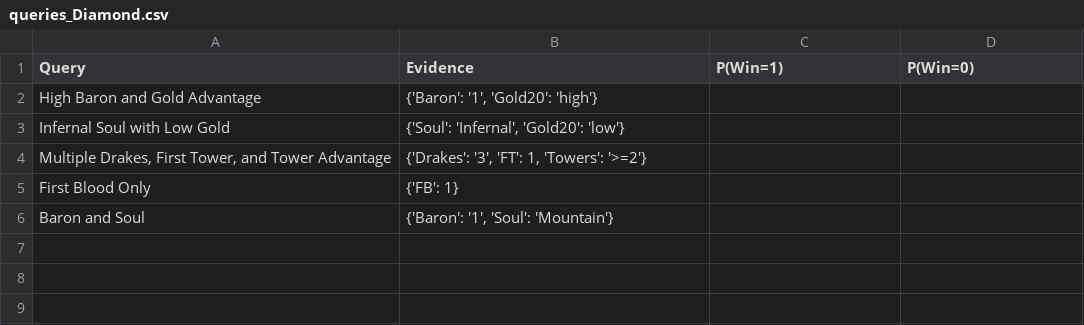
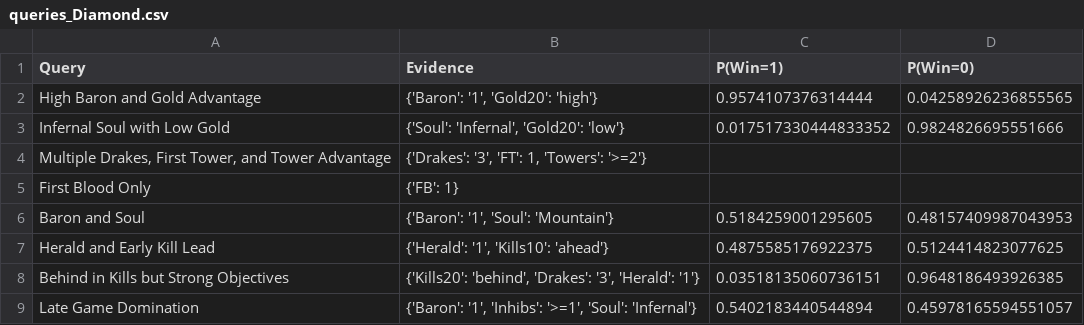
Before and after one commit to elliott-leow/league-analysis, a CSV file: reports/queries_Diamond.csv, drawn as a sheet.

```diff
--- a/reports/queries_Diamond.csv
+++ b/reports/queries_Diamond.csv
@@ -1,6 +1,9 @@
 Query,Evidence,P(Win=1),P(Win=0)
-High Baron and Gold Advantage,"{'Baron': '1', 'Gold20': 'high'}",,
-Infernal Soul with Low Gold,"{'Soul': 'Infernal', 'Gold20': 'low'}",,
+High Baron and Gold Advantage,"{'Baron': '1', 'Gold20': 'high'}",0.9574107376314444,0.04258926236855565
+Infernal Soul with Low Gold,"{'Soul': 'Infernal', 'Gold20': 'low'}",0.017517330444833352,0.9824826695551666
 "Multiple Drakes, First Tower, and Tower Advantage","{'Drakes': '3', 'FT': 1, 'Towers': '>=2'}",,
 First Blood Only,{'FB': 1},,
-Baron and Soul,"{'Baron': '1', 'Soul': 'Mountain'}",,
+Baron and Soul,"{'Baron': '1', 'Soul': 'Mountain'}",0.5184259001295605,0.48157409987043953
+Herald and Early Kill Lead,"{'Herald': '1', 'Kills10': 'ahead'}",0.4875585176922375,0.5124414823077625
+Behind in Kills but Strong Objectives,"{'Kills20': 'behind', 'Drakes': '3', 'Herald': '1'}",0.03518135060736151,0.9648186493926385
+Late Game Domination,"{'Baron': '1', 'Inhibs': '>=1', 'Soul': 'Infernal'}",0.5402183440544894,0.45978165594551057
```
Also changed, not shown: reports/queries_Elite.csv, reports/queries_Master.csv, 9 other files.
